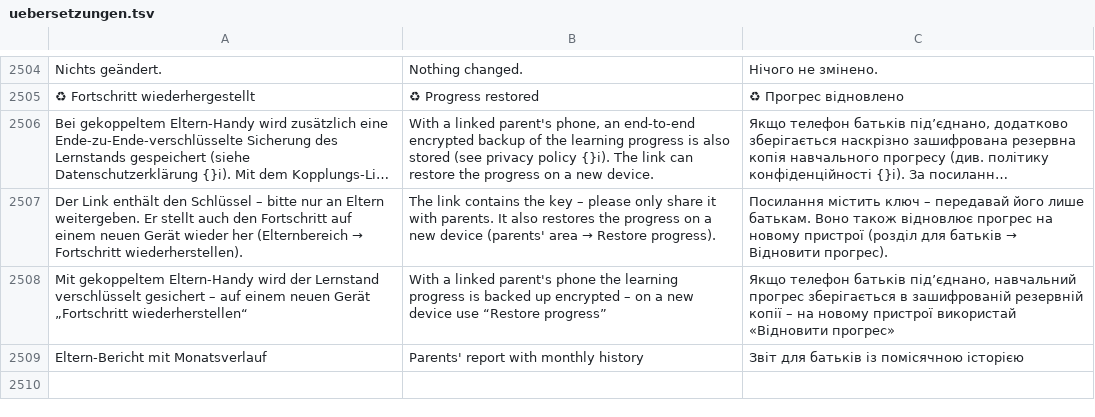
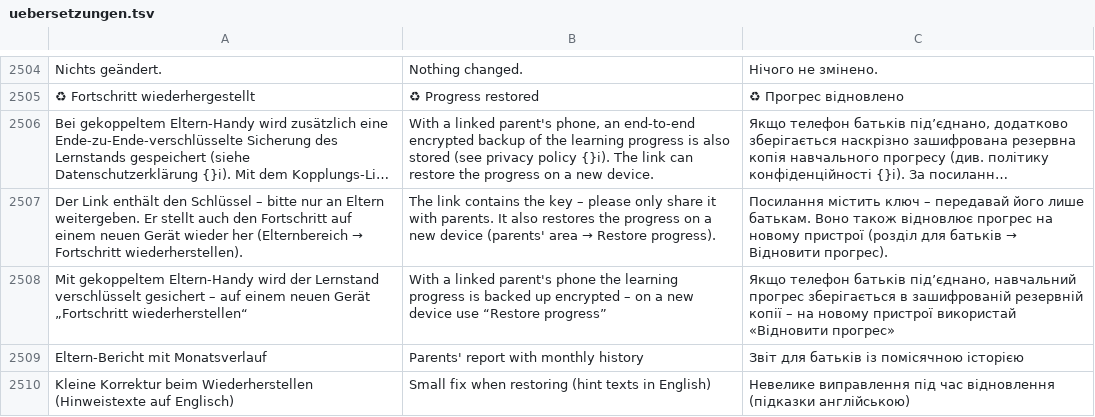
Before and after one commit to marceldaum-commits/AndroidApps, a TSV file: i18n/uebersetzungen.tsv, drawn as a sheet; only a part is shown, gaps mark what is left out; long unchanged cells end in …; the diff names each change by its address in the sheet, - before the commit and + after, or states it on an @@ line.

```diff
--- a/i18n/uebersetzungen.tsv
+++ b/i18n/uebersetzungen.tsv
+row 2510: Kleine Korrektur beim Wiederherstellen (Hinweistexte auf Englisch) | Small fix when restoring (hint texts in English) | Невелике виправлення під час відновлення (підказки англійською)
```
Also changed, not shown: 8 other files.
